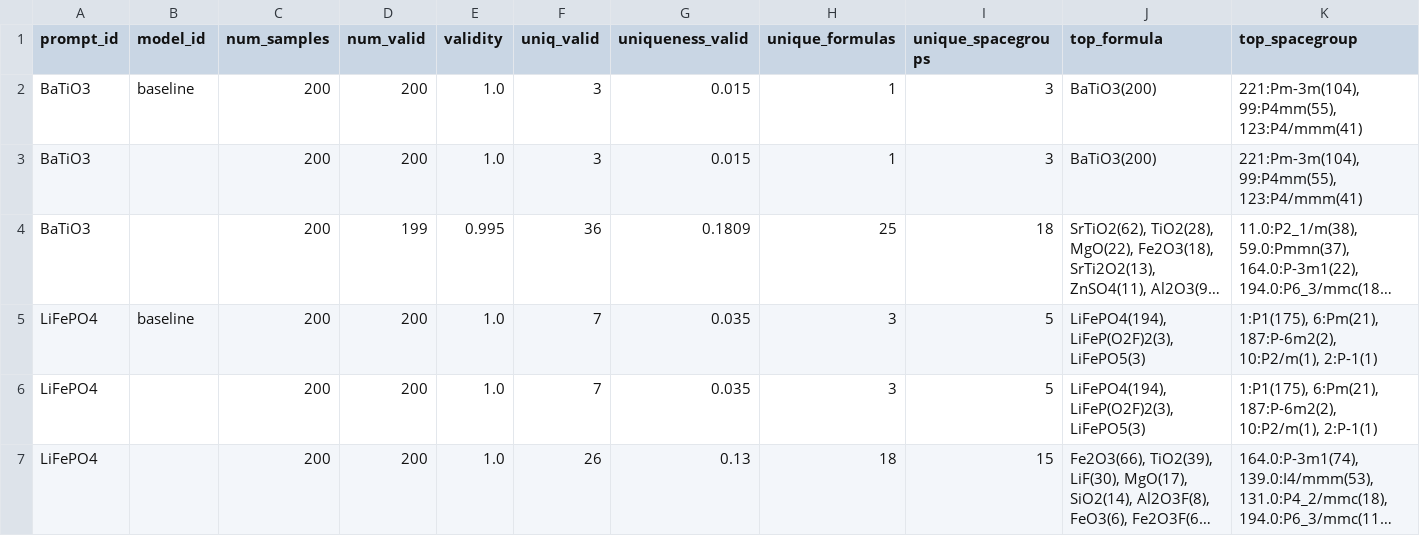
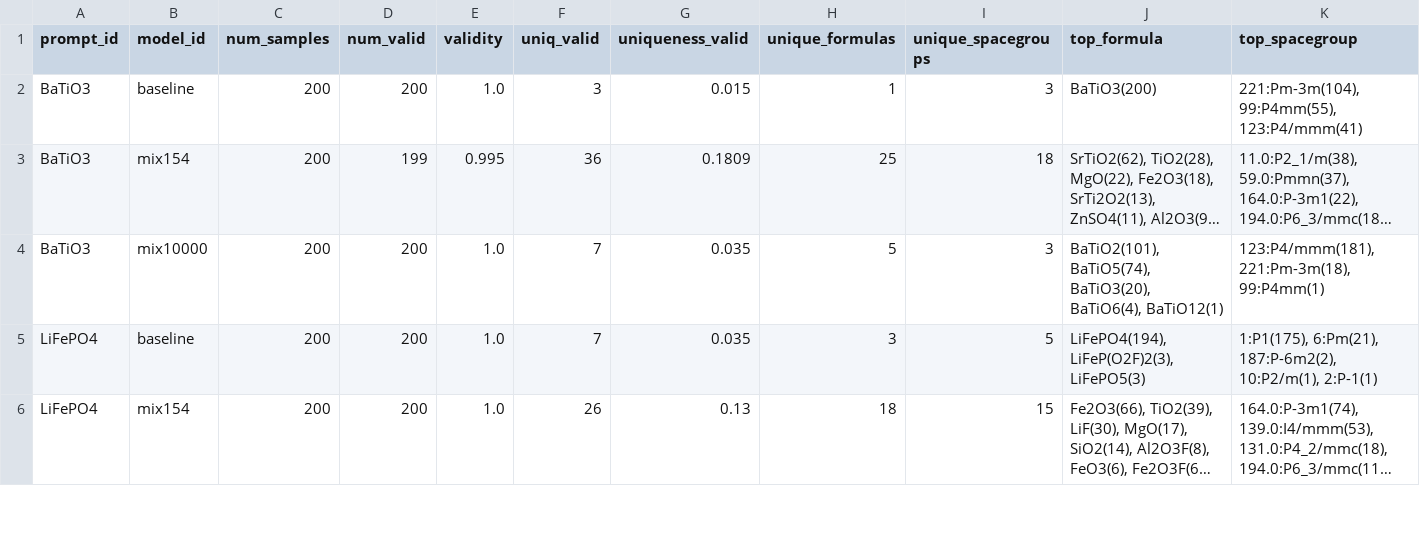
Before and after one commit to liuxiangshuo/crystallm-repro, a CSV file: reports/demo6_plus10k_n200/summary.csv, drawn as a sheet; only a part is shown; long unchanged cells end in …; removed rows and columns are numbered as before the commit, all else as after; rows hold the shown columns only; the diff covers the shown part only; the diff names each change by its address in the sheet, - before the commit and + after, or states it on an @@ line.

```diff
--- a/reports/demo6_plus10k_n200/summary.csv
+++ b/reports/demo6_plus10k_n200/summary.csv
-row 3: BaTiO3 |  | 200 | 200 | 1.0 | 3 | 0.015 | 1 | 3 | BaTiO3(200) | 221:Pm-3m(104), 99:P4mm(55), 123:P4/mmm(41)
-B3 (model_id): (empty)
+B3 (model_id): mix154
+row 4: BaTiO3 | mix10000 | 200 | 200 | 1.0 | 7 | 0.035 | 5 | 3 | BaTiO2(101), BaTiO5(74), BaTiO3(20), BaTiO6(4), BaTiO12(1) | 123:P4/mmm(181), 221:Pm-3m(18), 99:P4mm(1)
-row 6: LiFePO4 |  | 200 | 200 | 1.0 | 7 | 0.035 | 3 | 5 | LiFePO4(194), LiFeP(O2F)2(3), LiFePO5(3) | 1:P1(175), 6:Pm(21), 187:P-6m2(2), 10:P2/m(1), 2:P-1(1)
-B6 (model_id): (empty)
+B6 (model_id): mix154
```
Also changed, not shown: 2 added rows, 1 removed row and 1 edited cell elsewhere in this file, 2 other files.
